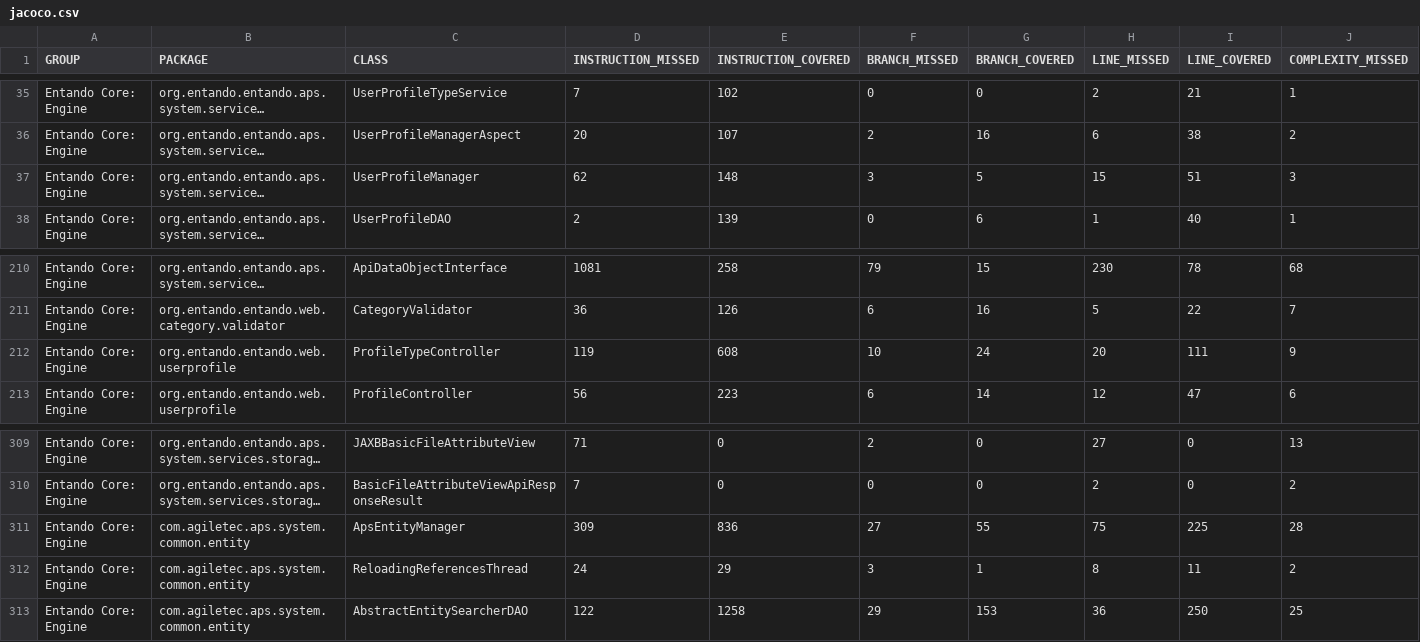
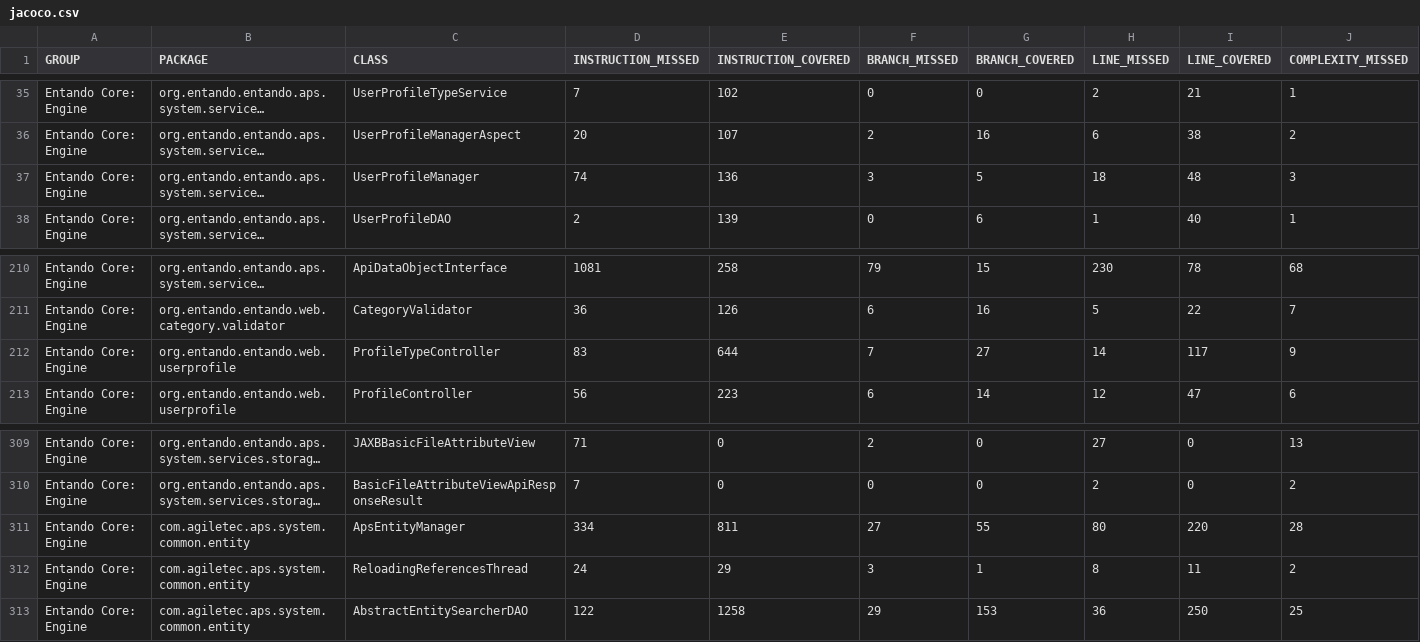
Before and after one commit to entando-k8s/devops-results-06-07-2021, a CSV file: entando-engine/PR-130/jacoco/jacoco.csv, drawn as a sheet; only a part is shown, gaps mark what is left out; long unchanged cells end in …; the diff names each change by its address in the sheet, - before the commit and + after, or states it on an @@ line.

Commit message:
Publishing files for path entando-engine/PR-130

```diff
--- a/entando-engine/PR-130/jacoco/jacoco.csv
+++ b/entando-engine/PR-130/jacoco/jacoco.csv
-D37 (INSTRUCTION_MISSED): 62
+D37 (INSTRUCTION_MISSED): 74
-E37 (INSTRUCTION_COVERED): 148
+E37 (INSTRUCTION_COVERED): 136
-H37 (LINE_MISSED): 15
+H37 (LINE_MISSED): 18
-I37 (LINE_COVERED): 51
+I37 (LINE_COVERED): 48
-D212 (INSTRUCTION_MISSED): 119
+D212 (INSTRUCTION_MISSED): 83
-E212 (INSTRUCTION_COVERED): 608
+E212 (INSTRUCTION_COVERED): 644
-F212 (BRANCH_MISSED): 10
+F212 (BRANCH_MISSED): 7
-G212 (BRANCH_COVERED): 24
+G212 (BRANCH_COVERED): 27
-H212 (LINE_MISSED): 20
+H212 (LINE_MISSED): 14
-I212 (LINE_COVERED): 111
+I212 (LINE_COVERED): 117
-D311 (INSTRUCTION_MISSED): 309
+D311 (INSTRUCTION_MISSED): 334
-E311 (INSTRUCTION_COVERED): 836
+E311 (INSTRUCTION_COVERED): 811
-H311 (LINE_MISSED): 75
+H311 (LINE_MISSED): 80
-I311 (LINE_COVERED): 225
+I311 (LINE_COVERED): 220
```
Also changed, not shown: 24 other files.
